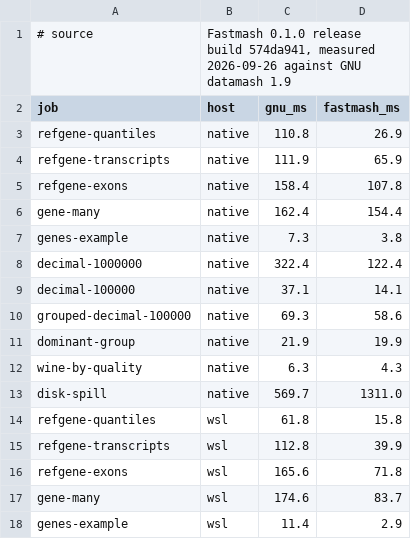
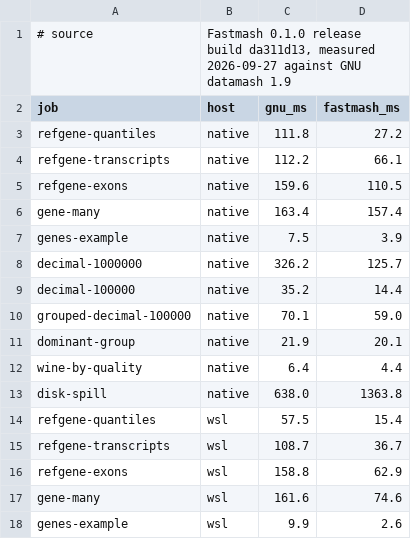
Before and after one commit to pederbe/fastmash, a TSV file: docs/src/benchmarks/core-jobs.tsv, drawn as a sheet; only a part is shown; the diff covers the shown part only.

Commit message:
Benchmarks: results of the 0.1.0 release binaries

```diff
--- a/docs/src/benchmarks/core-jobs.tsv
+++ b/docs/src/benchmarks/core-jobs.tsv
@@ -1,18 +1,18 @@
-# source	Fastmash 0.1.0 release build 574da941, measured 2026-09-26 against GNU datamash 1.9
+# source	Fastmash 0.1.0 release build da311d13, measured 2026-09-27 against GNU datamash 1.9
 job	host	gnu_ms	fastmash_ms
-refgene-quantiles	native	110.8	26.9
-refgene-transcripts	native	111.9	65.9
-refgene-exons	native	158.4	107.8
-gene-many	native	162.4	154.4
-genes-example	native	7.3	3.8
-decimal-1000000	native	322.4	122.4
-decimal-100000	native	37.1	14.1
-grouped-decimal-100000	native	69.3	58.6
-dominant-group	native	21.9	19.9
-wine-by-quality	native	6.3	4.3
-disk-spill	native	569.7	1311.0
-refgene-quantiles	wsl	61.8	15.8
-refgene-transcripts	wsl	112.8	39.9
-refgene-exons	wsl	165.6	71.8
-gene-many	wsl	174.6	83.7
-genes-example	wsl	11.4	2.9
+refgene-quantiles	native	111.8	27.2
+refgene-transcripts	native	112.2	66.1
+refgene-exons	native	159.6	110.5
+gene-many	native	163.4	157.4
+genes-example	native	7.5	3.9
+decimal-1000000	native	326.2	125.7
+decimal-100000	native	35.2	14.4
+grouped-decimal-100000	native	70.1	59.0
+dominant-group	native	21.9	20.1
+wine-by-quality	native	6.4	4.4
+disk-spill	native	638.0	1363.8
+refgene-quantiles	wsl	57.5	15.4
+refgene-transcripts	wsl	108.7	36.7
+refgene-exons	wsl	158.8	62.9
+gene-many	wsl	161.6	74.6
+genes-example	wsl	9.9	2.6
```
Also changed, not shown: 12 edited cells elsewhere in this file, 3 other files.
